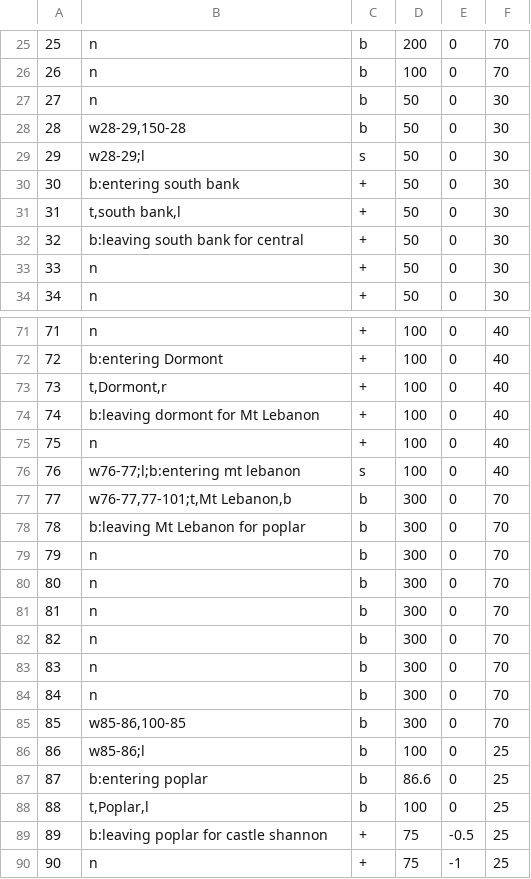
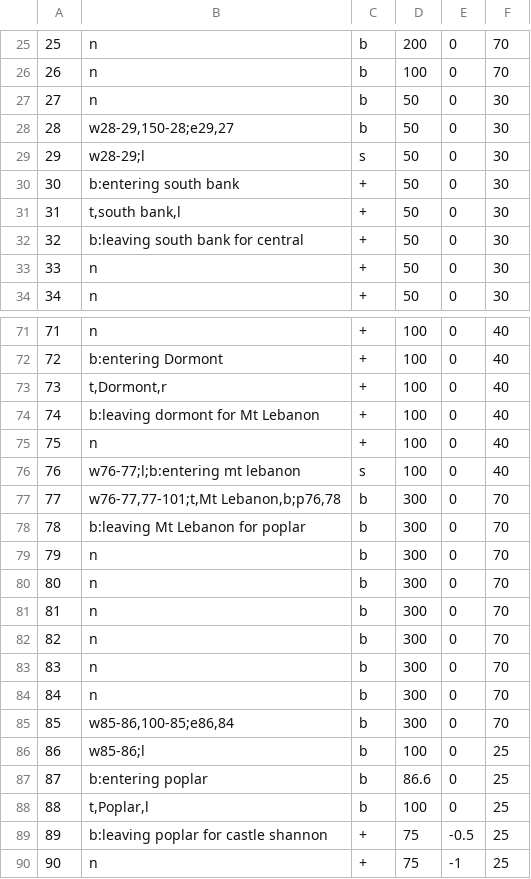
Before and after one commit to pippinsims/ECE-1140, a CSV file: assets/greenline.csv, drawn as a sheet; only a part is shown, gaps mark what is left out.

```diff
--- a/assets/greenline.csv
+++ b/assets/greenline.csv
@@ -27,3 +27,3 @@
 27,n,b,50,0,30
-28,"w28-29,150-28",b,50,0,30
+28,"w28-29,150-28;e29,27",b,50,0,30
 29,w28-29;l,s,50,0,30
@@ -76,3 +76,3 @@
 76,"w76-77;l;b:entering mt lebanon",s,100,0,40
-77,"w76-77,77-101;t,Mt Lebanon,b",b,300,0,70
+77,"w76-77,77-101;t,Mt Lebanon,b;p76,78",b,300,0,70
 78,"b:leaving Mt Lebanon for poplar",b,300,0,70
@@ -84,3 +84,3 @@
 84,n,b,300,0,70
-85,"w85-86,100-85",b,300,0,70
+85,"w85-86,100-85;e86,84",b,300,0,70
 86,w85-86;l,b,100,0,25
```
Also changed, not shown: 2 other files.
